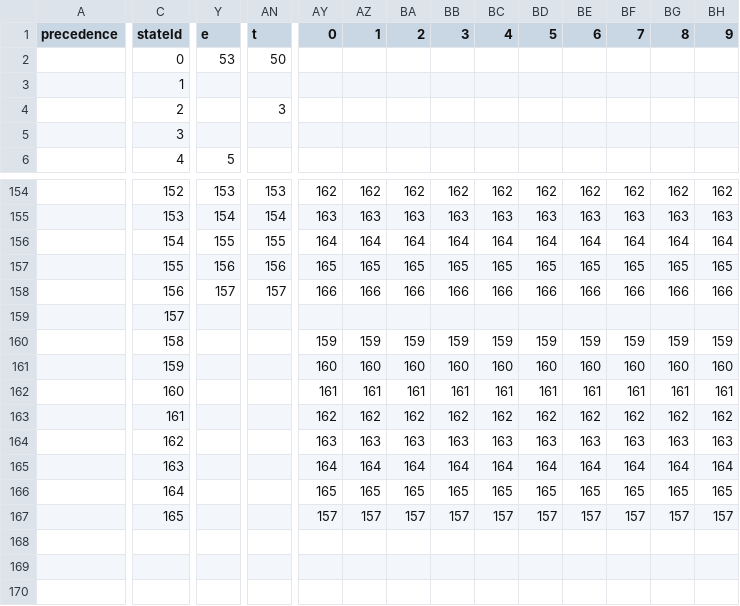
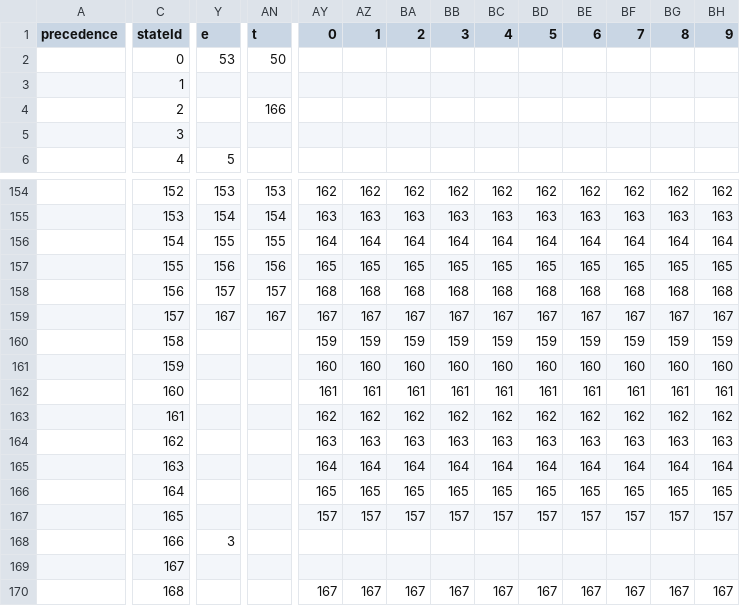
Before and after one commit to Brunnn/lexical-analyser, a CSV file: files/automaton.csv, drawn as a sheet; only a part is shown, gaps mark what is left out; rows hold the shown columns only; the diff covers the shown part only; the diff names each change by its address in the sheet, - before the commit and + after, or states it on an @@ line.

```diff
--- a/files/automaton.csv
+++ b/files/automaton.csv
-AN4 (t): 3
+AN4 (t): 166
-AY158 (0): 166
+AY158 (0): 168
-AZ158 (1): 166
+AZ158 (1): 168
-BA158 (2): 166
+BA158 (2): 168
-BB158 (3): 166
+BB158 (3): 168
-BC158 (4): 166
+BC158 (4): 168
-BD158 (5): 166
+BD158 (5): 168
-BE158 (6): 166
+BE158 (6): 168
-BF158 (7): 166
+BF158 (7): 168
-BG158 (8): 166
+BG158 (8): 168
-BH158 (9): 166
+BH158 (9): 168
-Y159 (e): (empty)
+Y159 (e): 167
-AN159 (t): (empty)
+AN159 (t): 167
-AY159 (0): (empty)
+AY159 (0): 167
-AZ159 (1): (empty)
+AZ159 (1): 167
-BA159 (2): (empty)
+BA159 (2): 167
-BB159 (3): (empty)
+BB159 (3): 167
-BC159 (4): (empty)
+BC159 (4): 167
-BD159 (5): (empty)
+BD159 (5): 167
-BE159 (6): (empty)
+BE159 (6): 167
-BF159 (7): (empty)
+BF159 (7): 167
-BG159 (8): (empty)
+BG159 (8): 167
-BH159 (9): (empty)
+BH159 (9): 167
+row 168:  | 166 | 3
+row 169:  | 167
+row 170:  | 168 |  |  | 167 | 167 | 167 | 167 | 167 | 167 | 167 | 167 | 167 | 167
```
Also changed, not shown: 25 edited cells elsewhere in this file, 5 other files.
